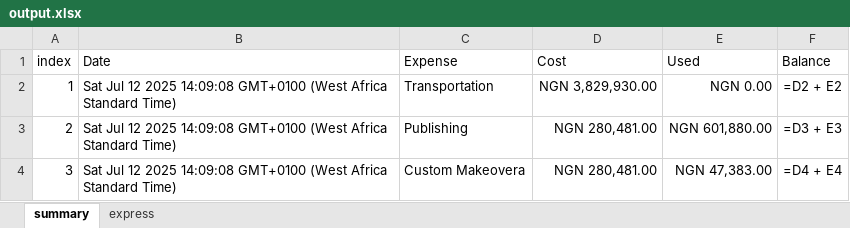
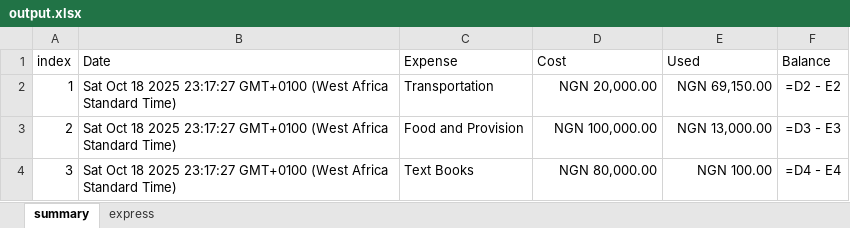
Before and after one commit to Loluwafemi/finTrack, an Excel workbook: app/backends/sveltekit/template/output.xlsx, sheet summary, drawn as a sheet; values as stored, in another font and other column widths than the file's, no borders; formulas without a stored value are shown as written; the diff names each change by its address in the sheet, - before the commit and + after, or states it on an @@ line.

```diff
--- a/app/backends/sveltekit/template/output.xlsx (sheet summary)
+++ b/app/backends/sveltekit/template/output.xlsx (sheet summary)
-B2:B4 (Date): Sat Jul 12 2025 14:09:08 GMT+0100 (West…
+B2:B4 (Date): Sat Oct 18 2025 23:17:27 GMT+0100 (West…
-D2 (Cost): NGN 3,829,930.00
+D2 (Cost): NGN 20,000.00
-E2 (Used): NGN 0.00
+E2 (Used): NGN 69,150.00
-F2 (Balance): =D2 + E2
+F2 (Balance): =D2 - E2
-C3 (Expense): Publishing
+C3 (Expense): Food and Provision
-D3 (Cost): NGN 280,481.00
+D3 (Cost): NGN 100,000.00
-E3 (Used): NGN 601,880.00
+E3 (Used): NGN 13,000.00
-F3 (Balance): =D3 + E3
+F3 (Balance): =D3 - E3
-C4 (Expense): Custom Makeovera
+C4 (Expense): Text Books
-D4 (Cost): NGN 280,481.00
+D4 (Cost): NGN 80,000.00
-E4 (Used): NGN 47,383.00
+E4 (Used): NGN 100.00
-F4 (Balance): =D4 + E4
+F4 (Balance): =D4 - E4
```
Also changed, not shown: sheet express, app/backends/sveltekit/template/ExpenseReport.xlsx, app/backends/sveltekit/template/expense_report_template.xlsx, 12 other files.
